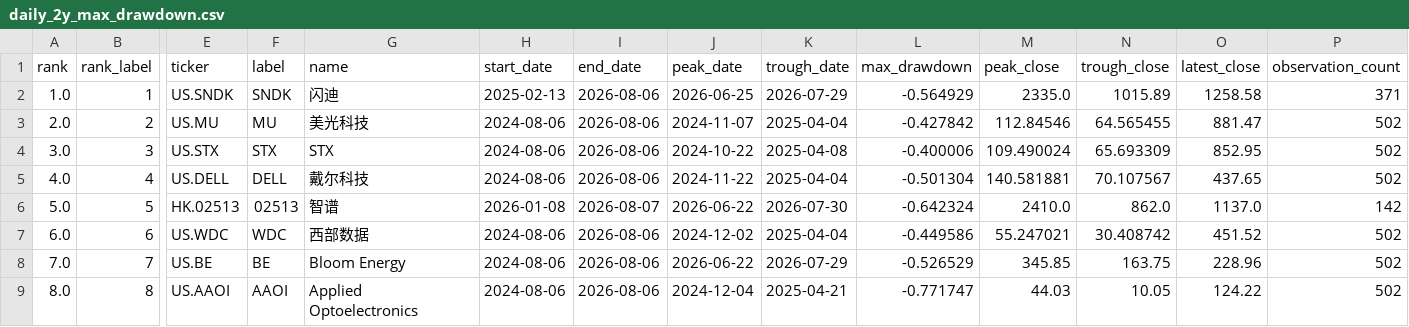
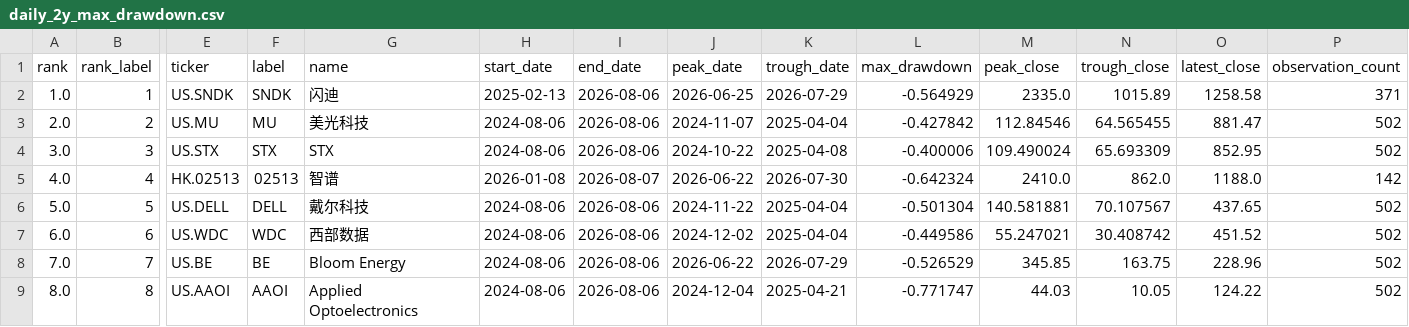
Before and after one commit to dgsirius/momentum_stockpick, a CSV file: docs/long_term_trend_strength/daily_2y_max_drawdown.csv, drawn as a sheet; only a part is shown, gaps mark what is left out; the diff covers the shown part only; the diff names each change by its address in the sheet, - before the commit and + after, or states it on an @@ line.

```diff
--- a/docs/long_term_trend_strength/daily_2y_max_drawdown.csv
+++ b/docs/long_term_trend_strength/daily_2y_max_drawdown.csv
-E5 (ticker): US.DELL
+E5 (ticker): HK.02513
-F5 (label): DELL
+F5 (label): 02513
-G5 (name): 戴尔科技
+G5 (name): 智谱
-H5 (start_date): 2024-08-06
+H5 (start_date): 2026-01-08
-I5 (end_date): 2026-08-06
+I5 (end_date): 2026-08-07
-J5 (peak_date): 2024-11-22
+J5 (peak_date): 2026-06-22
-K5 (trough_date): 2025-04-04
+K5 (trough_date): 2026-07-30
-L5 (max_drawdown): -0.501304
+L5 (max_drawdown): -0.642324
-M5 (peak_close): 140.581881
+M5 (peak_close): 2410.0
-N5 (trough_close): 70.107567
+N5 (trough_close): 862.0
-O5 (latest_close): 437.65
+O5 (latest_close): 1188.0
-P5 (observation_count): 502
+P5 (observation_count): 142
-E6 (ticker): HK.02513
+E6 (ticker): US.DELL
-F6 (label): 02513
+F6 (label): DELL
-G6 (name): 智谱
+G6 (name): 戴尔科技
-H6 (start_date): 2026-01-08
+H6 (start_date): 2024-08-06
-I6 (end_date): 2026-08-07
+I6 (end_date): 2026-08-06
-J6 (peak_date): 2026-06-22
+J6 (peak_date): 2024-11-22
-K6 (trough_date): 2026-07-30
+K6 (trough_date): 2025-04-04
-L6 (max_drawdown): -0.642324
+L6 (max_drawdown): -0.501304
-M6 (peak_close): 2410.0
+M6 (peak_close): 140.581881
-N6 (trough_close): 862.0
+N6 (trough_close): 70.107567
-O6 (latest_close): 1137.0
+O6 (latest_close): 437.65
-P6 (observation_count): 142
+P6 (observation_count): 502
```
Also changed, not shown: 58 edited cells elsewhere in this file, docs/long_term_trend_strength/daily_2y_drawdown_points.csv, 6 other files.
